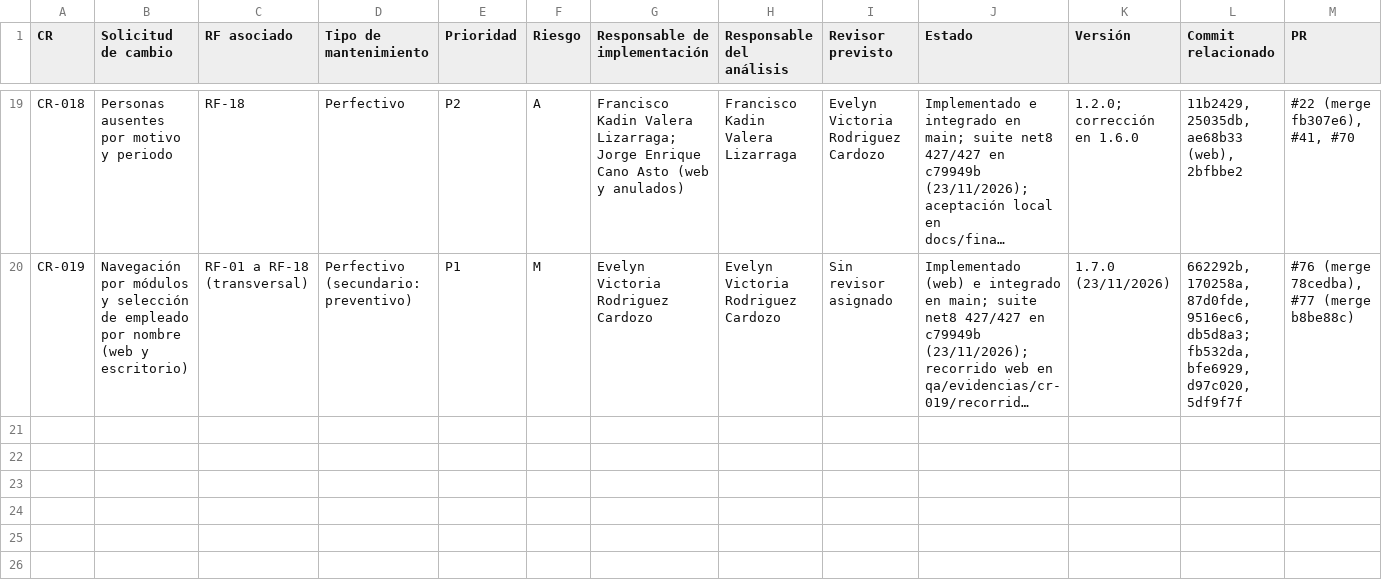
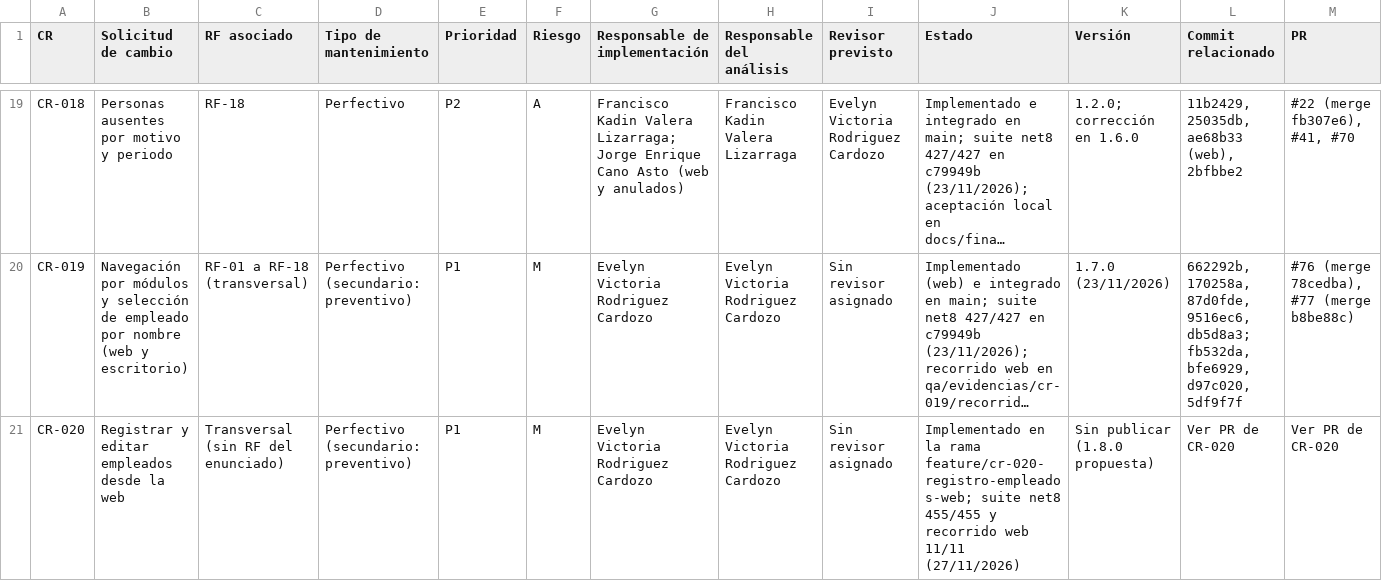
Before and after one commit to Nidka/RRHH, a CSV file: docs/t2/CONTROL_CAMBIOS.csv, drawn as a sheet; only a part is shown, gaps mark what is left out; long unchanged cells end in …; rows hold the shown columns only; the diff names each change by its address in the sheet, - before the commit and + after, or states it on an @@ line.

```diff
--- a/docs/t2/CONTROL_CAMBIOS.csv
+++ b/docs/t2/CONTROL_CAMBIOS.csv
+row 21: CR-020 | Registrar y editar empleados desde la web | Transversal (sin RF del enunciado) | Perfectivo (secundario: preventivo) | P1 | M | Evelyn Victoria Rodriguez Cardozo | Evelyn Victoria Rodriguez Cardozo | Sin revisor asignado | Implementado en la rama feature/cr-020-registro-empleados-web; suite net8 455/455 y recorrido web 11/11 (27/11/2026) | Sin publicar (1.8.0 propuesta) | Ver PR de CR-020 | Ver PR de CR-020
```
Also changed, not shown: docs/t3/CASOS_DE_PRUEBA.csv, 26 other files.
